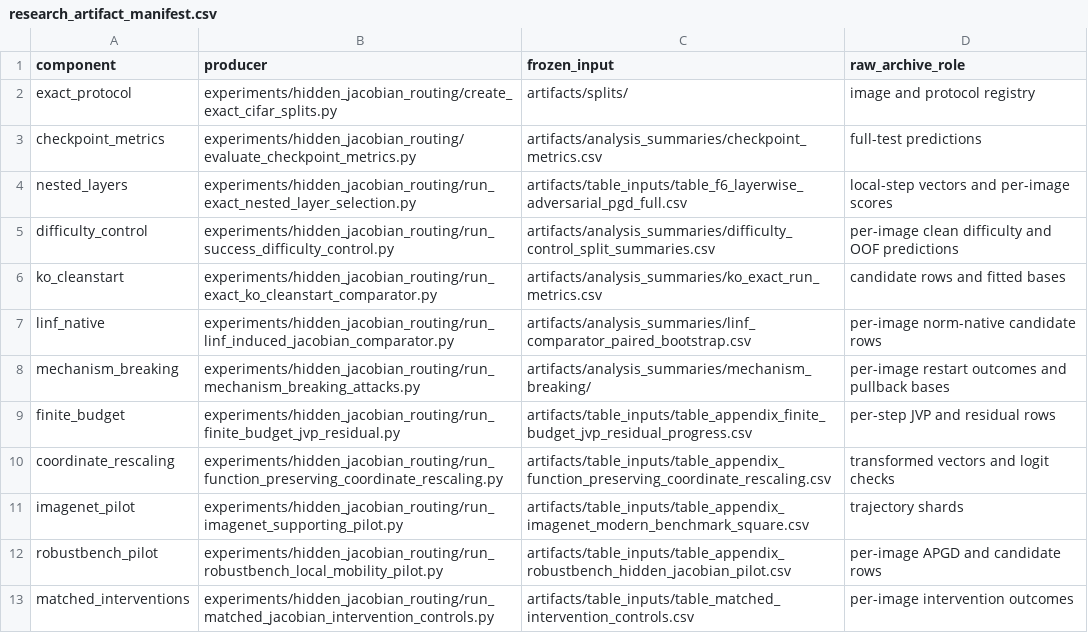
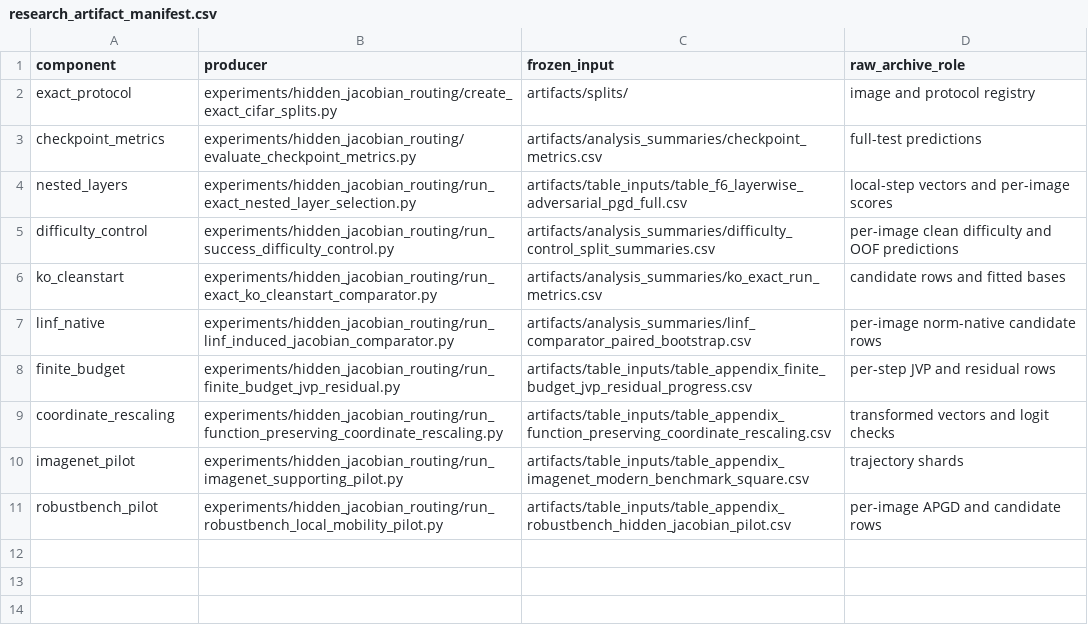
Before and after one commit to sepi2p/hidden-jacobian-routing-research, a CSV file: reproducibility/configs/research_artifact_manifest.csv, drawn as a sheet; the diff names each change by its address in the sheet, - before the commit and + after, or states it on an @@ line.

```diff
--- a/reproducibility/configs/research_artifact_manifest.csv
+++ b/reproducibility/configs/research_artifact_manifest.csv
-row 8: mechanism_breaking | experiments/hidden_jacobian_routing/run_mechanism_breaking_attacks.py | artifacts/analysis_summaries/mechanism_breaking/ | per-image restart outcomes and pullback bases
-row 13: matched_interventions | experiments/hidden_jacobian_routing/run_matched_jacobian_intervention_controls.py | artifacts/table_inputs/table_matched_intervention_controls.csv | per-image intervention outcomes
```
Also changed, not shown: artifacts/table_inputs/table_claims_evidence_scope.csv, reproducibility/configs/claim_evidence_map.csv, 20 other files.
